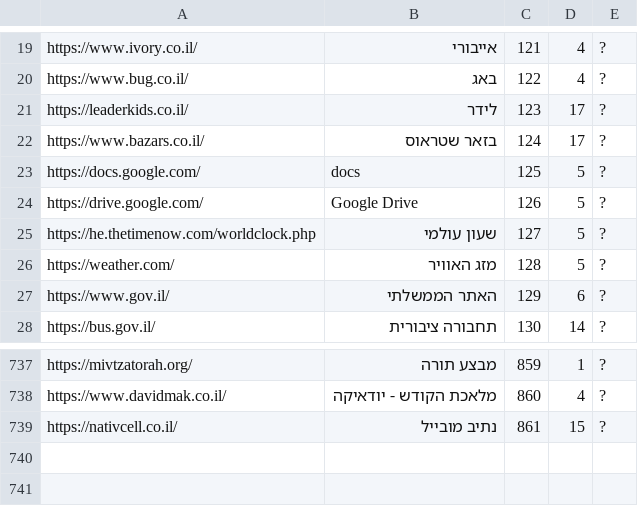
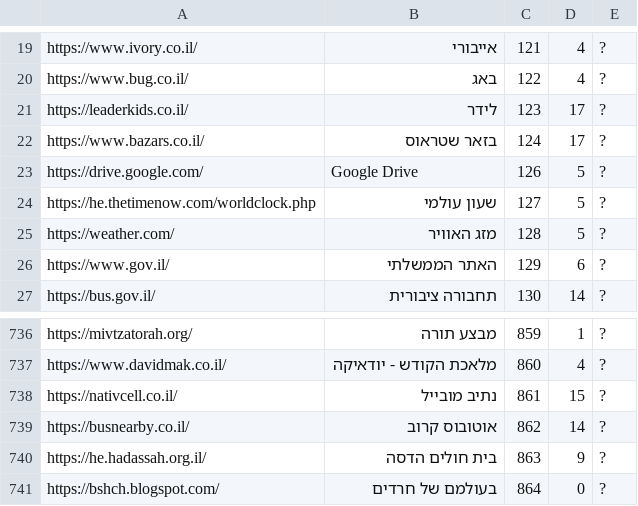
Before and after one commit to Zusman123/KosherWeb, a CSV file: sites.csv, drawn as a sheet; only a part is shown, gaps mark what is left out; removed rows and columns are numbered as before the commit, all else as after; the diff names each change by its address in the sheet, - before the commit and + after, or states it on an @@ line.

Commit message:
Update file

```diff
--- a/sites.csv
+++ b/sites.csv
-row 23: https://docs.google.com/ | docs | 125 | 5 | ?
+row 739: https://busnearby.co.il/ | אוטובוס קרוב | 862 | 14 | ?
+row 740: https://he.hadassah.org.il/ | בית חולים הדסה | 863 | 9 | ?
+row 741: https://bshch.blogspot.com/ | בעולמם של חרדים | 864 | 0 | ?
```
